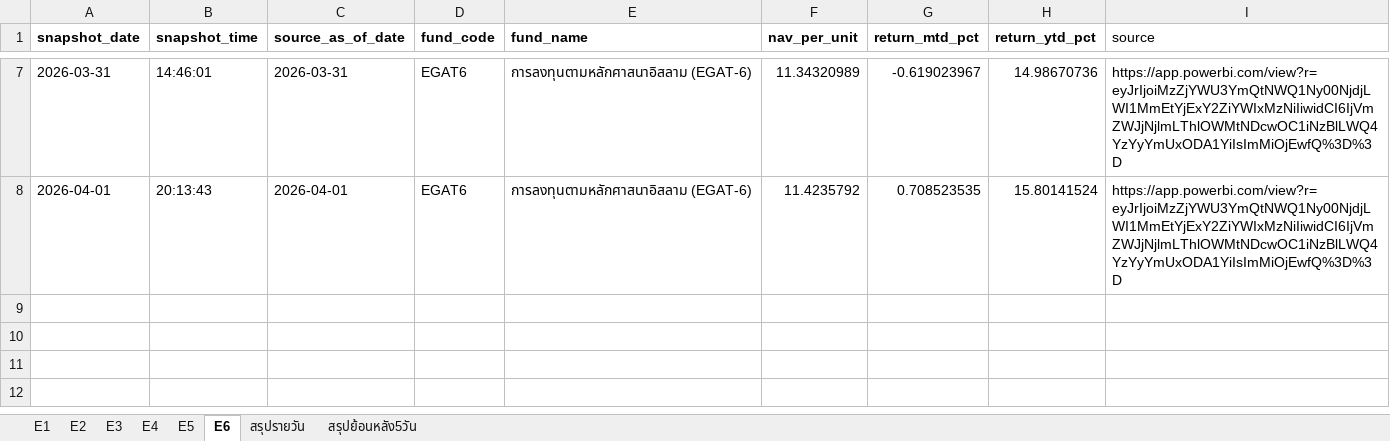
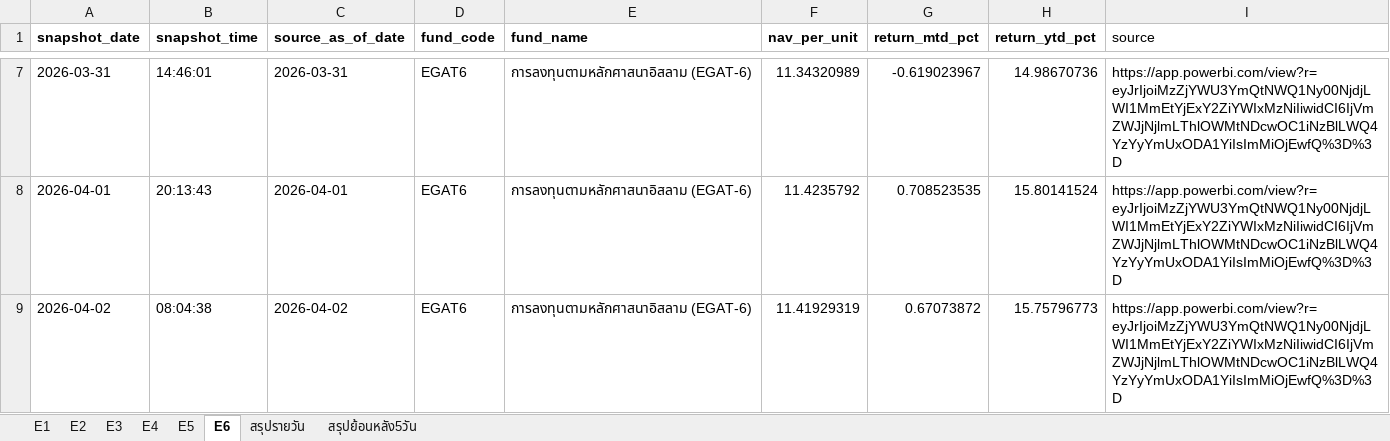
Before and after one commit to drnon/egat-retirement-page, an Excel workbook: EGAT Retirement.xlsx, sheet E6, drawn as a sheet; only a part is shown, gaps mark what is left out; values as stored, in another font and other column widths than the file's, no borders; the diff names each change by its address in the sheet, - before the commit and + after, or states it on an @@ line.

Commit message:
EGAT retirement pages update 2026-04-07T01:04:38Z

```diff
--- a/EGAT Retirement.xlsx (sheet E6)
+++ b/EGAT Retirement.xlsx (sheet E6)
+row 9: 2026-04-02 | 08:04:38 | 2026-04-02 | EGAT6 | การลงทุนตามหลักศาสนาอิสลาม (EGAT-6) | 11.41929319 | 0.67073872 | 15.75796773 | https://app.powerbi.com/view?r=eyJrIjoiMzZjYWU3YmQtNWQ1Ny00NjdjLWI1MmEtYjExY2ZiYWIxMzNiIiwidCI6IjVmZWJjNjlmLThlOWMtNDcwOC1iNzBlLWQ4YzYyYmUxODA1YiIsImMiOjEwfQ%3D%3D
```
Also changed, not shown: sheet สรุปย้อนหลัง5วัน, sheet สรุปรายวัน, sheet E2, sheet E1, sheet E4, sheet E5, 1 more sheet, 1 other file.
